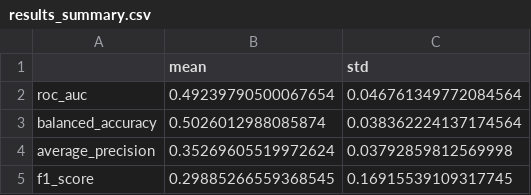
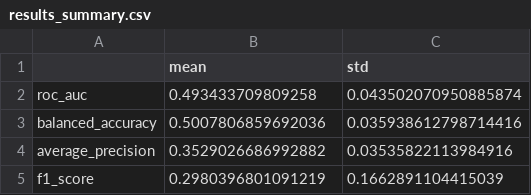
Before and after one commit to armankhoshnevis/Anxiety_Detection, a CSV file: Results/SVC/sex=Male/task=QBF/results_summary.csv, drawn as a sheet.

```diff
--- a/Results/SVC/sex=Male/task=QBF/results_summary.csv
+++ b/Results/SVC/sex=Male/task=QBF/results_summary.csv
@@ -1,5 +1,5 @@
 ,mean,std
-roc_auc,0.49239790500067654,0.046761349772084564
-balanced_accuracy,0.5026012988085874,0.038362224137174564
-average_precision,0.35269605519972624,0.03792859812569998
-f1_score,0.29885266559368545,0.16915539109317745
+roc_auc,0.493433709809258,0.043502070950885874
+balanced_accuracy,0.5007806859692036,0.035938612798714416
+average_precision,0.3529026686992882,0.03535822113984916
+f1_score,0.2980396801091219,0.1662891104415039
```
Also changed, not shown: Results/SVC/sex=Male/task=QBF/inner_cv_results.csv, Results/SVC/sex=Male/task=QBF/outer_cv_results.csv, 1 other file.
